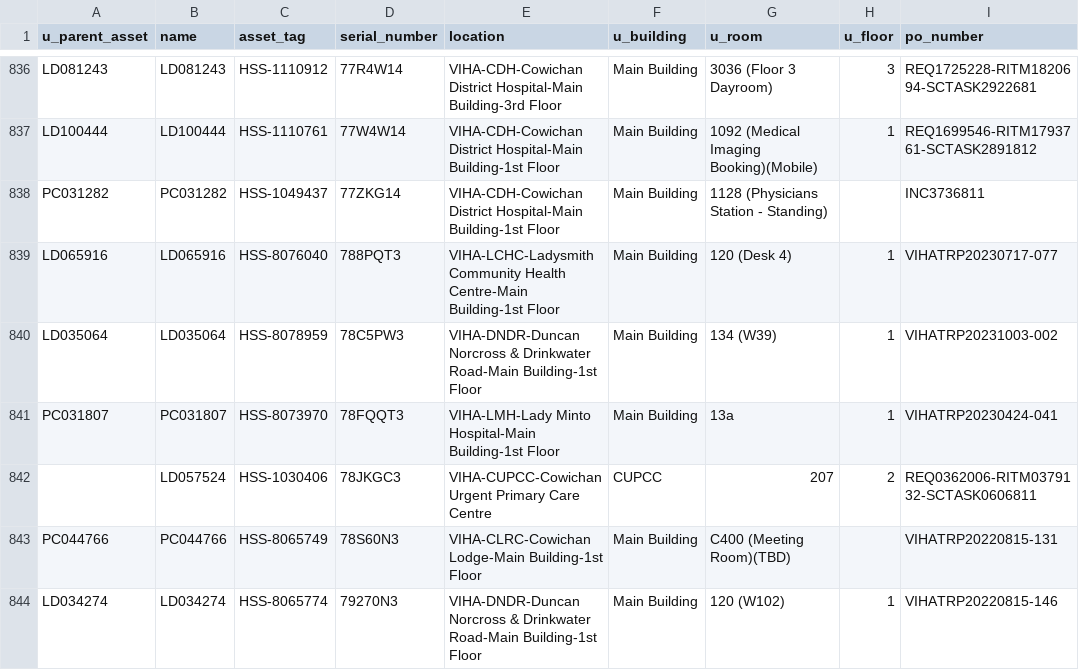
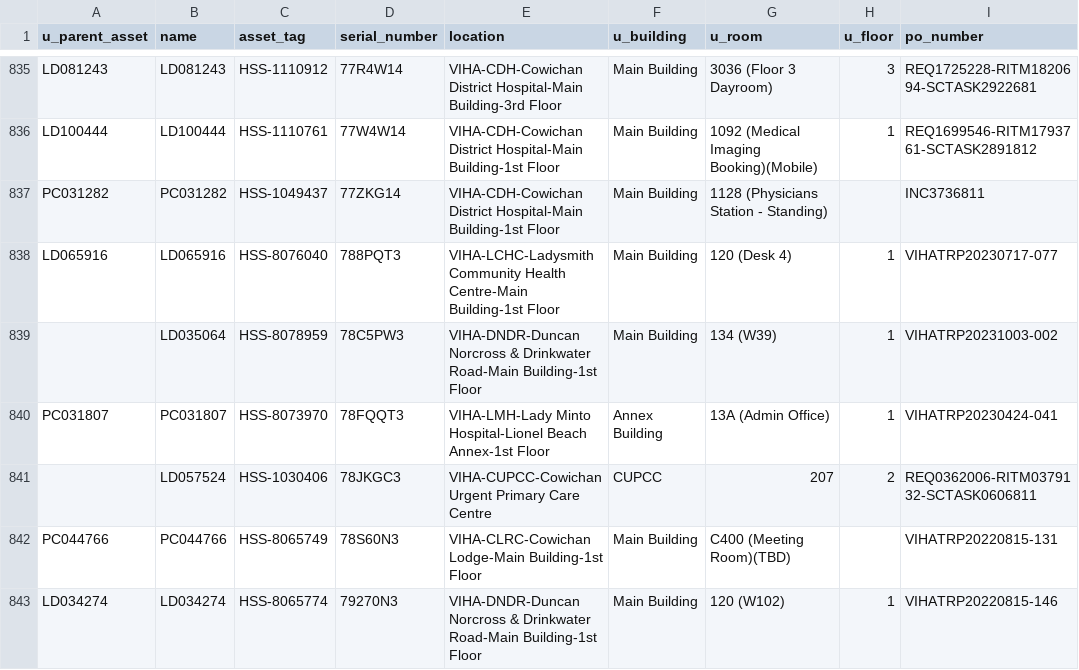
Before and after one commit to digbysa/New-Inventory-Tool, a CSV file: Data/Cowichan/Monitors - Cowichan.csv, drawn as a sheet; only a part is shown, gaps mark what is left out; addresses are those after the commit; the diff covers the shown part only; the diff names each change by its address in the sheet, - before the commit and + after, or states it on an @@ line.

```diff
--- a/Data/Cowichan/Monitors - Cowichan.csv
+++ b/Data/Cowichan/Monitors - Cowichan.csv
-A839 (u_parent_asset): LD035064
+A839 (u_parent_asset): (empty)
-E840 (location): VIHA-LMH-Lady Minto Hospital-Main Building-1st Floor
+E840 (location): VIHA-LMH-Lady Minto Hospital-Lionel Beach Annex-1st Floor
-F840 (u_building): Main Building
+F840 (u_building): Annex Building
-G840 (u_room): 13a
+G840 (u_room): 13A (Admin Office)
```
Also changed, not shown: 7 removed rows and 46 edited cells elsewhere in this file, Data/CampbellRiver/Computers - CampbellRiver.csv, Data/Cowichan/Computers - Cowichan.csv, 15 other files.
